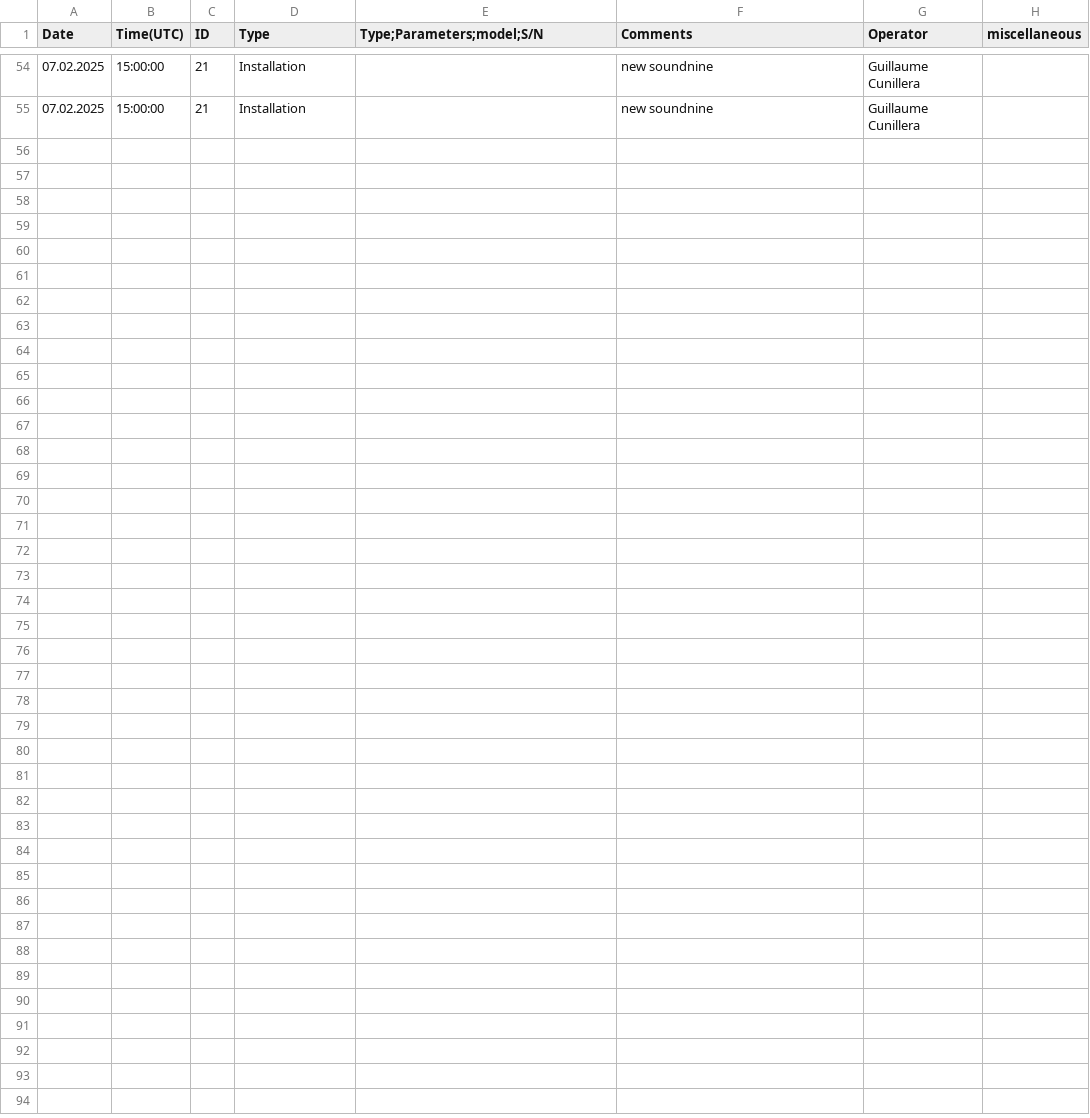
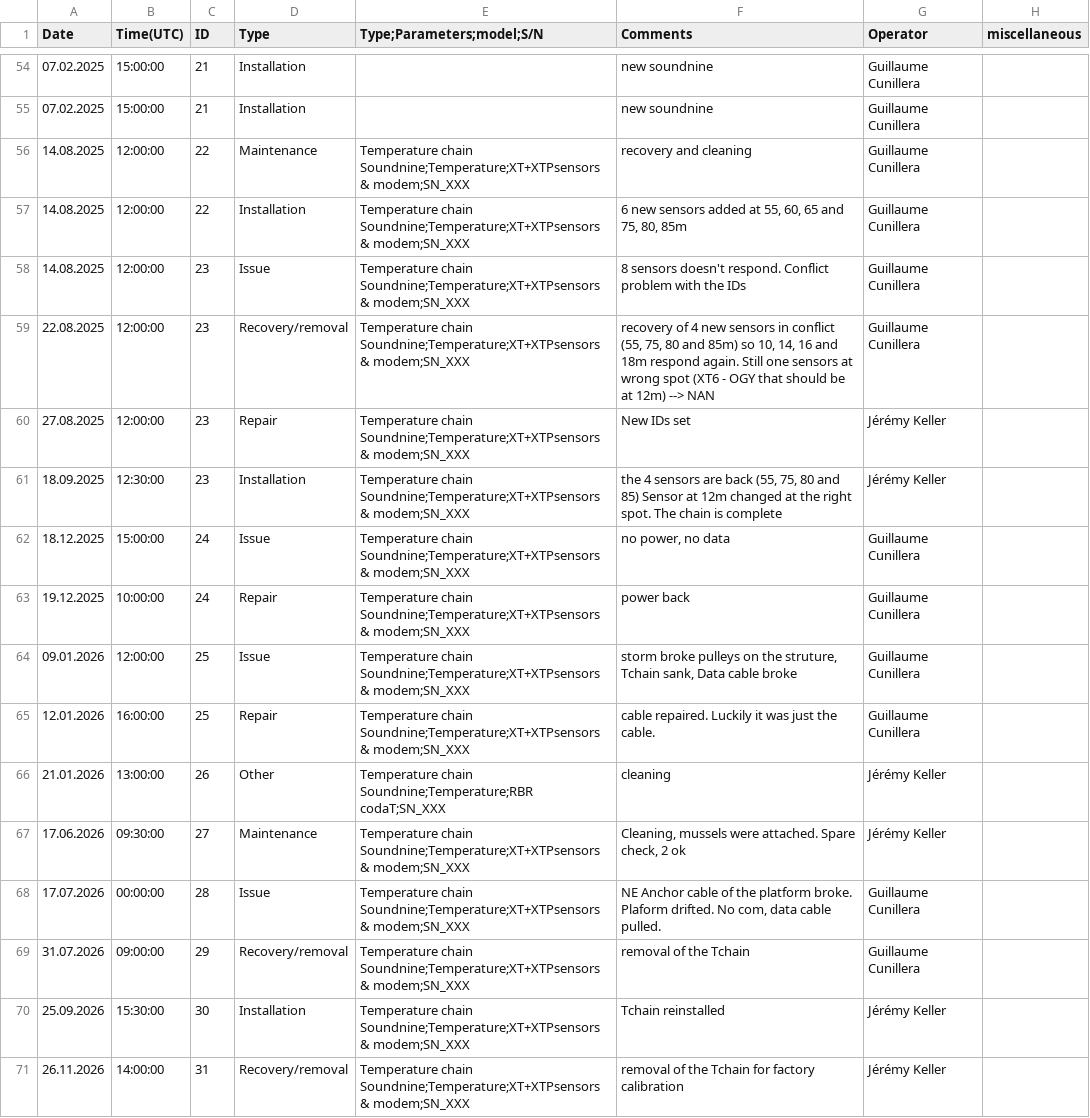
Before and after one commit to LeXPLORE-Platform/thermister-chain, a CSV file: notes/metadata.csv, drawn as a sheet; only a part is shown, gaps mark what is left out.

Commit message:
Update metadata.csv
Update thermister-chain metadata

```diff
--- a/notes/metadata.csv
+++ b/notes/metadata.csv
@@ -55 +55,17 @@
 07.02.2025;15:00:00;21;Installation;;new soundnine ;Guillaume Cunillera;
+14.08.2025;12:00:00;22;Maintenance;"Temperature chain Soundnine;Temperature;XT+XTPsensors & modem;SN_XXX";recovery and cleaning;Guillaume Cunillera;
+14.08.2025;12:00:00;22;Installation;"Temperature chain Soundnine;Temperature;XT+XTPsensors & modem;SN_XXX";6 new sensors added at 55, 60, 65 and 75, 80, 85m;Guillaume Cunillera;
+14.08.2025;12:00:00;23;Issue;"Temperature chain Soundnine;Temperature;XT+XTPsensors & modem;SN_XXX";8 sensors doesn't respond. Conflict problem with the IDs ;Guillaume Cunillera;
+22.08.2025;12:00:00;23;Recovery/removal;"Temperature chain Soundnine;Temperature;XT+XTPsensors & modem;SN_XXX";recovery of 4 new sensors in conflict (55, 75, 80 and 85m) so 10, 14, 16 and 18m respond again. Still one sensors at wrong spot (XT6 - OGY that should be at 12m) --> NAN;Guillaume Cunillera;
+27.08.2025;12:00:00;23;Repair;"Temperature chain Soundnine;Temperature;XT+XTPsensors & modem;SN_XXX";New IDs set;Jérémy Keller;
+18.09.2025;12:30:00;23;Installation;"Temperature chain Soundnine;Temperature;XT+XTPsensors & modem;SN_XXX";the 4 sensors are back (55, 75, 80 and 85) Sensor at 12m changed at the right spot. The chain is complete;Jérémy Keller;
+18.12.2025;15:00:00;24;Issue;"Temperature chain Soundnine;Temperature;XT+XTPsensors & modem;SN_XXX";no power, no data;Guillaume Cunillera;
+19.12.2025;10:00:00;24;Repair;"Temperature chain Soundnine;Temperature;XT+XTPsensors & modem;SN_XXX";power back;Guillaume Cunillera;
+09.01.2026;12:00:00;25;Issue;"Temperature chain Soundnine;Temperature;XT+XTPsensors & modem;SN_XXX";storm broke pulleys on the struture, Tchain sank, Data cable broke;Guillaume Cunillera;
+12.01.2026;16:00:00;25;Repair;"Temperature chain Soundnine;Temperature;XT+XTPsensors & modem;SN_XXX";cable repaired. Luckily it was just the cable.;Guillaume Cunillera;
+21.01.2026;13:00:00;26;Other;"Temperature chain Soundnine;Temperature;RBR codaT;SN_XXX";cleaning;Jérémy Keller;
+17.06.2026;09:30:00;27;Maintenance;"Temperature chain Soundnine;Temperature;XT+XTPsensors & modem;SN_XXX";Cleaning, mussels were attached. Spare check, 2 ok;Jérémy Keller;
+17.07.2026;00:00:00;28;Issue;"Temperature chain Soundnine;Temperature;XT+XTPsensors & modem;SN_XXX";NE Anchor cable of the platform broke. Plaform drifted. No com, data cable pulled.;Guillaume Cunillera;
+31.07.2026;09:00:00;29;Recovery/removal;"Temperature chain Soundnine;Temperature;XT+XTPsensors & modem;SN_XXX";removal of the Tchain;Guillaume Cunillera;
+25.09.2026;15:30:00;30;Installation;"Temperature chain Soundnine;Temperature;XT+XTPsensors & modem;SN_XXX";Tchain reinstalled;Jérémy Keller;
+26.11.2026;14:00:00;31;Recovery/removal;"Temperature chain Soundnine;Temperature;XT+XTPsensors & modem;SN_XXX";removal of the Tchain for factory calibration;Jérémy Keller;
```
